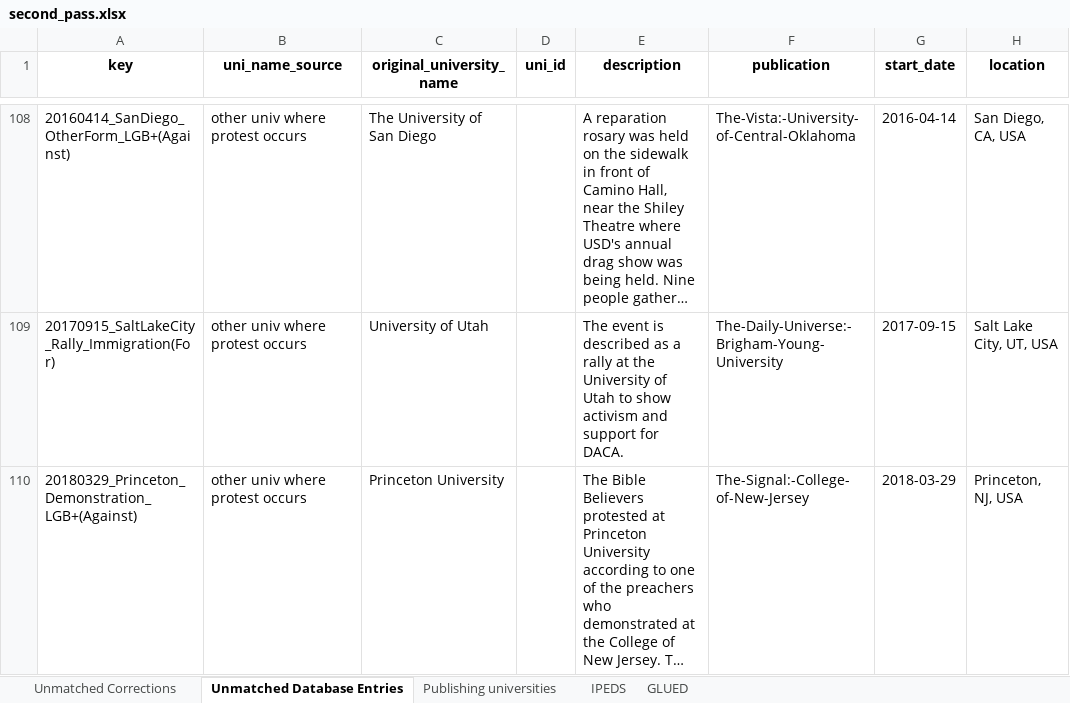
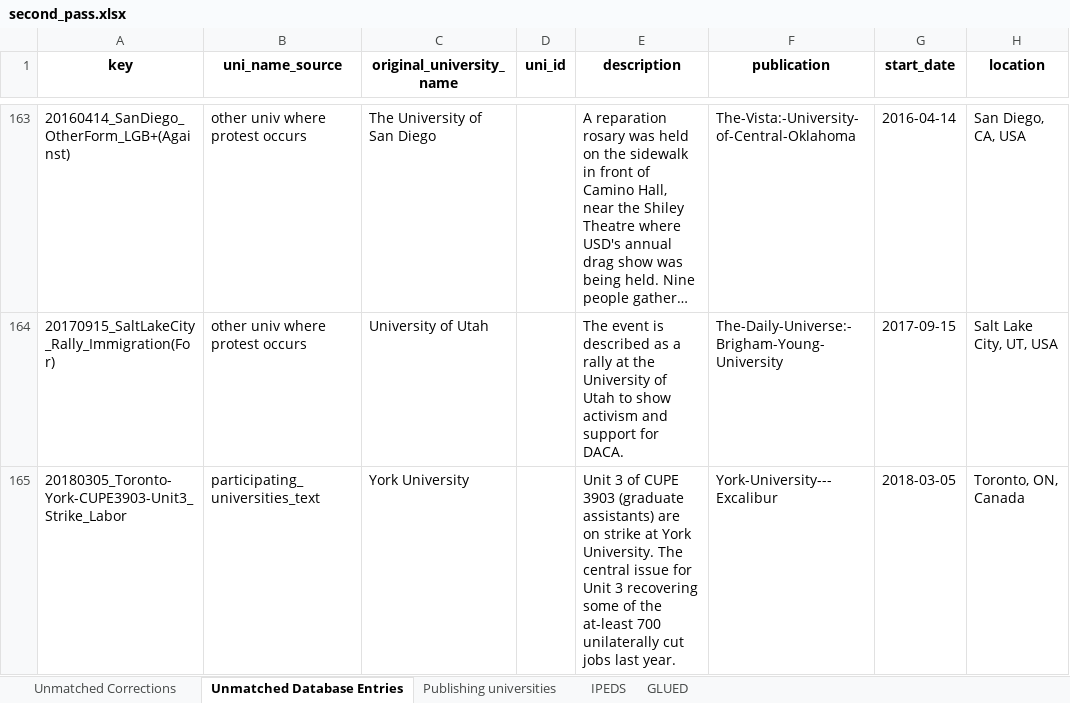
Before and after one commit to MPEDS/protests-analysis, an Excel workbook: tasks/university_covariates/hand/second_pass.xlsx, sheet Unmatched Database Entries, drawn as a sheet; only a part is shown, gaps mark what is left out; the shorter side is filled out with more unchanged rows; long unchanged cells end in …; values as stored, in another font and other column widths than the file's, no borders; the diff covers the shown part only; the diff names each change by its address in the sheet, - before the commit and + after, or states it on an @@ line.

```diff
--- a/tasks/university_covariates/hand/second_pass.xlsx (sheet Unmatched Database Entries)
+++ b/tasks/university_covariates/hand/second_pass.xlsx (sheet Unmatched Database Entries)
+row 165: 20180305_Toronto-York-CUPE3903-Unit3_Strike_Labor | participating_universities_text | York University |  | Unit 3 of CUPE 3903 (graduate assistants) are on strike at York University. The central issue for Unit 3 recovering some of the at-least 700 unilaterally cut jobs last year. | York-University---Excalibur | 2018-03-05 | Toronto, ON, Canada
```
Also changed, not shown: 56 added rows elsewhere in this sheet, sheet Unmatched Corrections, tasks/university_covariates/hand/canadian_universities.xlsx, 12 other files.
